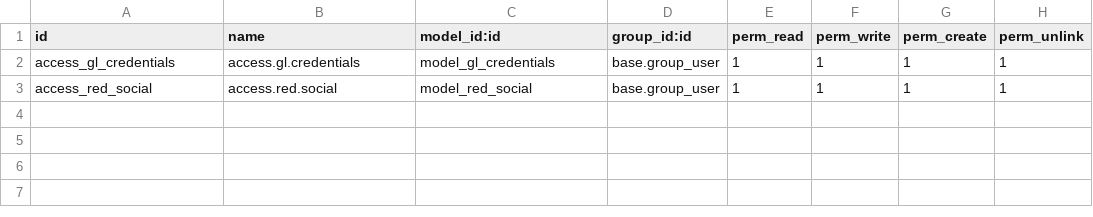
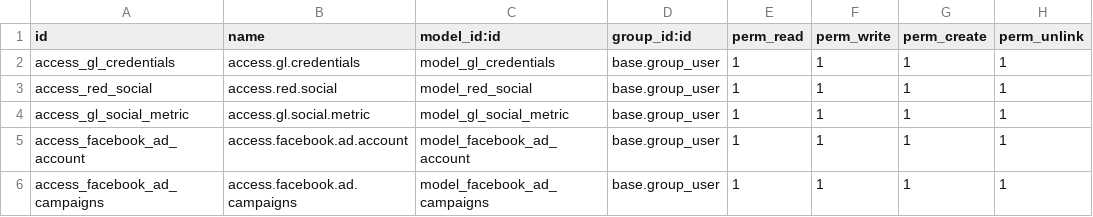
Before and after one commit to jasobeam/custom-addons, a CSV file: gl_geniolibre/security/ir.model.access.csv, drawn as a sheet.

```diff
--- a/gl_geniolibre/security/ir.model.access.csv
+++ b/gl_geniolibre/security/ir.model.access.csv
@@ -3 +3,4 @@ access_gl_credentials,access.gl.credentials,model_gl_credentials,base.group_user
 access_red_social,access.red.social,model_red_social,base.group_user,1,1,1,1
+access_gl_social_metric,access.gl.social.metric,model_gl_social_metric,base.group_user,1,1,1,1
+access_facebook_ad_account,access.facebook.ad.account,model_facebook_ad_account,base.group_user,1,1,1,1
+access_facebook_ad_campaigns,access.facebook.ad.campaigns,model_facebook_ad_campaigns,base.group_user,1,1,1,1
```
Also changed, not shown: 22 other files.
